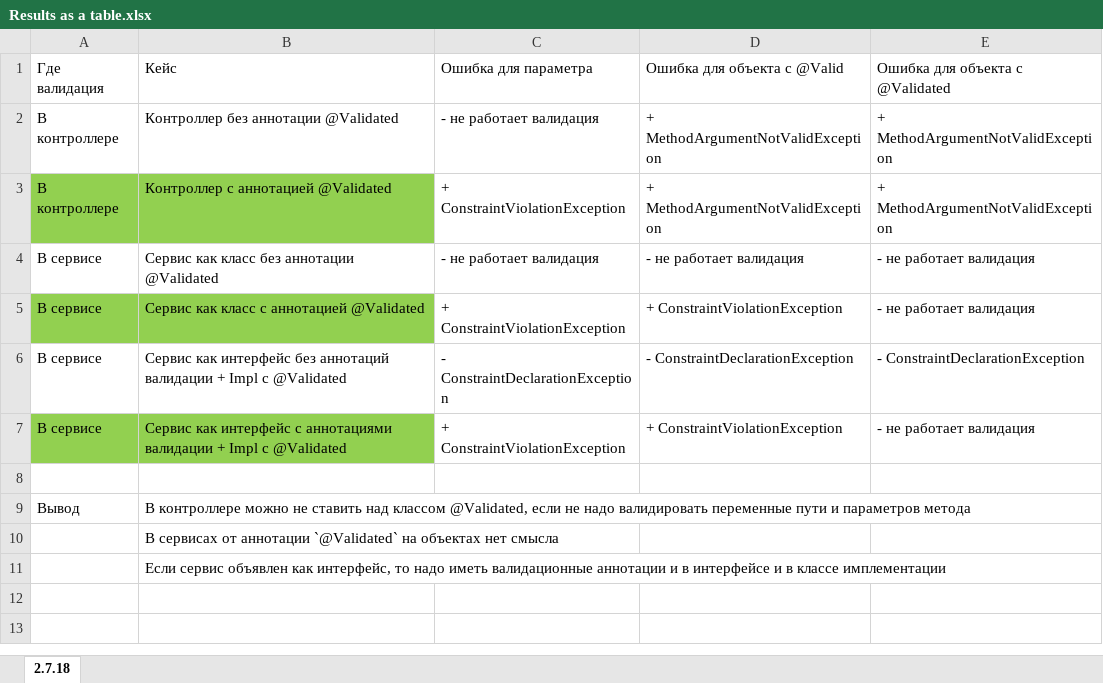
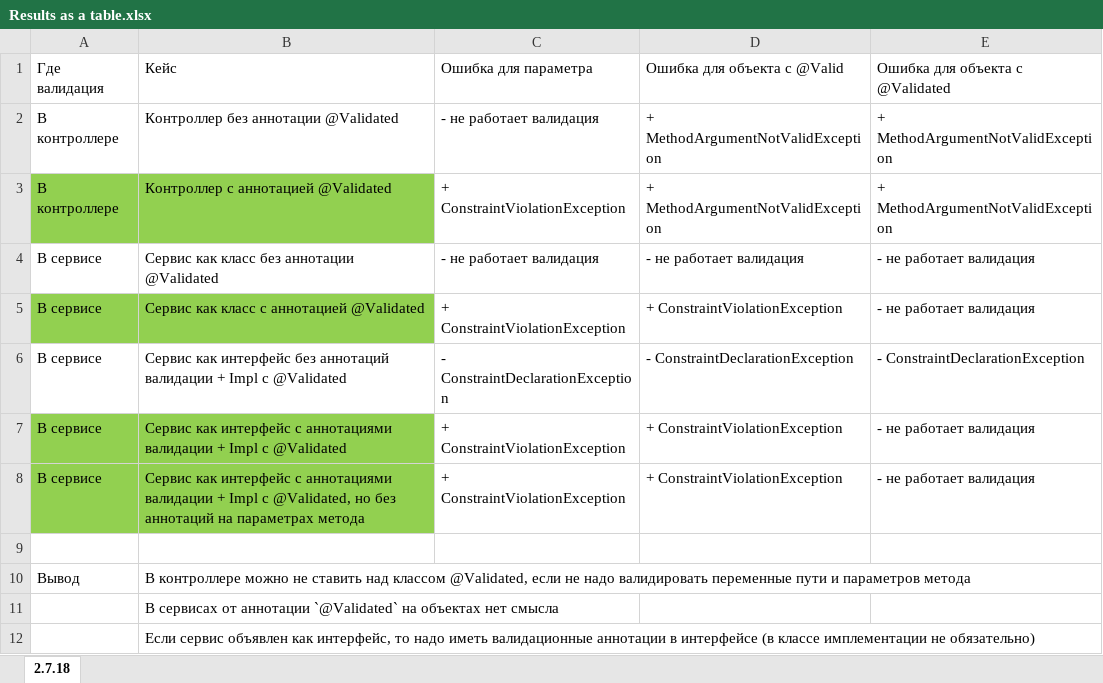
Before and after one commit to is-ivanov/spring-boot-validations, an Excel workbook: Results as a table.xlsx, sheet 2.7.18, drawn as a sheet; values as stored, in another font and other column widths than the file's, no borders; conditional formats and table styles not drawn; addresses are those after the commit; the diff names each change by its address in the sheet, - before the commit and + after, or states it on an @@ line.

Commit message:
Add a case when serviceInterface has annotations but serviceImpl doesn't have

```diff
--- a/Results as a table.xlsx (sheet 2.7.18)
+++ b/Results as a table.xlsx (sheet 2.7.18)
+row 8: В сервисе | Сервис как интерфейс с аннотациями валидации + Impl c @Validated, но без аннотаций на параметрах метода | + ConstraintViolationException | + ConstraintViolationException | - не работает валидация
-B12: …валидационные аннотации и в интерфейсе и в классе имплементации
+B12: …валидационные аннотации в интерфейсе (в классе имплементации не обязательно)
```
Also changed, not shown: 3 other files.
